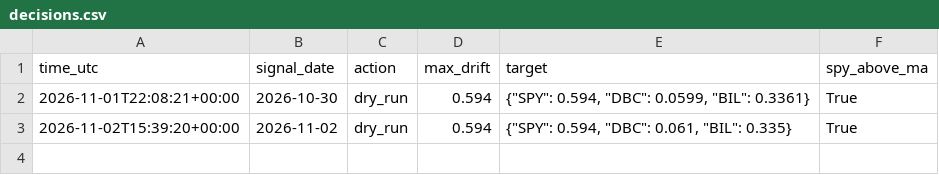
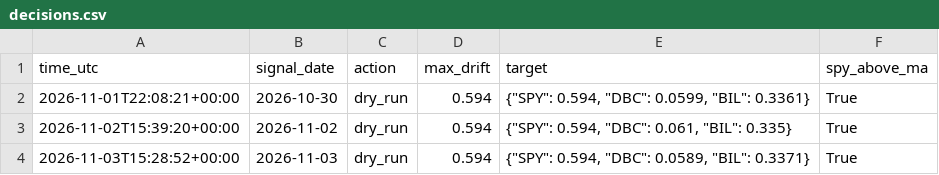
Before and after one commit to pickupmicro/finrl-trend-core-satellite, a CSV file: logs/decisions.csv, drawn as a sheet; the diff names each change by its address in the sheet, - before the commit and + after, or states it on an @@ line.

```diff
--- a/logs/decisions.csv
+++ b/logs/decisions.csv
+row 4: 2026-11-03T15:28:52+00:00 | 2026-11-03 | dry_run | 0.594 | {"SPY": 0.594, "DBC": 0.0589, "BIL": 0.3371} | True
```
Also changed, not shown: 1 other file.
